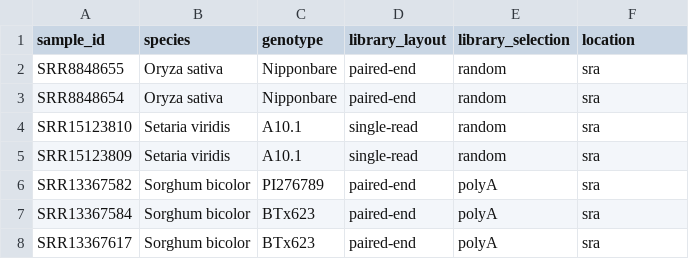
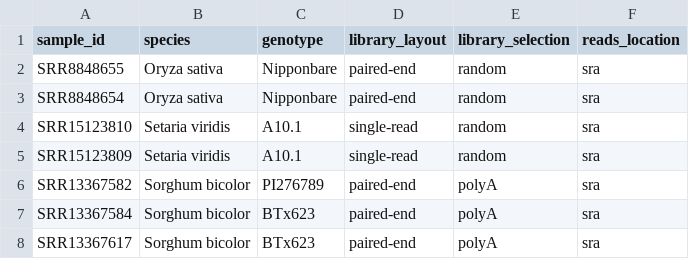
Before and after one commit to twrightsman/quantify-RNA-pipeline, a TSV file: samples.example.tsv, drawn as a sheet.

Commit message:
Rename location to reads_location
This lowers the conflict potential with additional metadata columns.

```diff
--- a/samples.example.tsv
+++ b/samples.example.tsv
@@ -1,2 +1,2 @@
-sample_id	species	genotype	library_layout	library_selection	location
+sample_id	species	genotype	library_layout	library_selection	reads_location
 SRR8848655	Oryza sativa	Nipponbare	paired-end	random	sra
```
Also changed, not shown: 1 other file.
